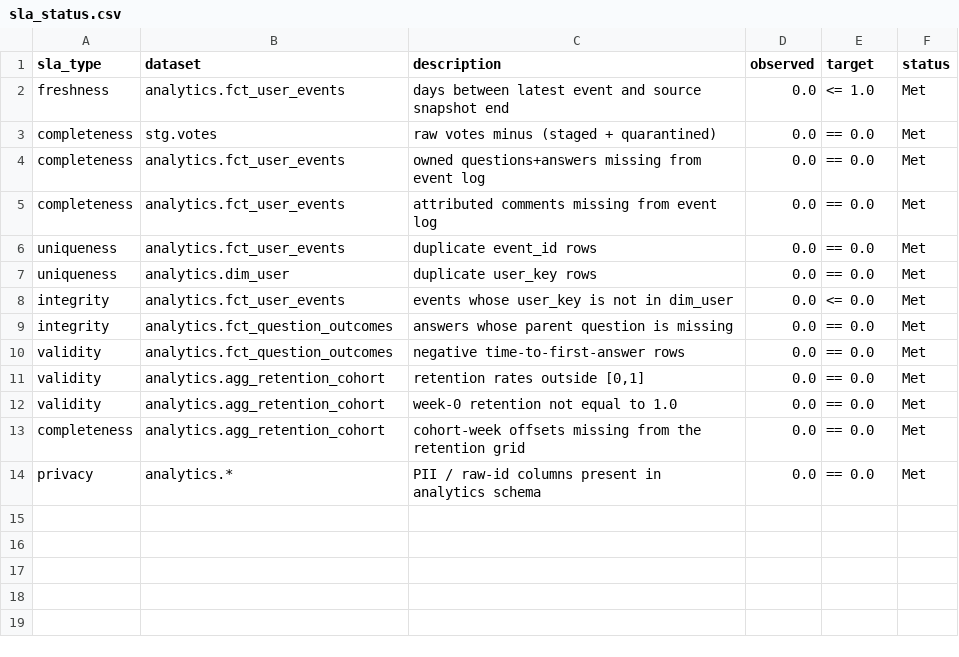
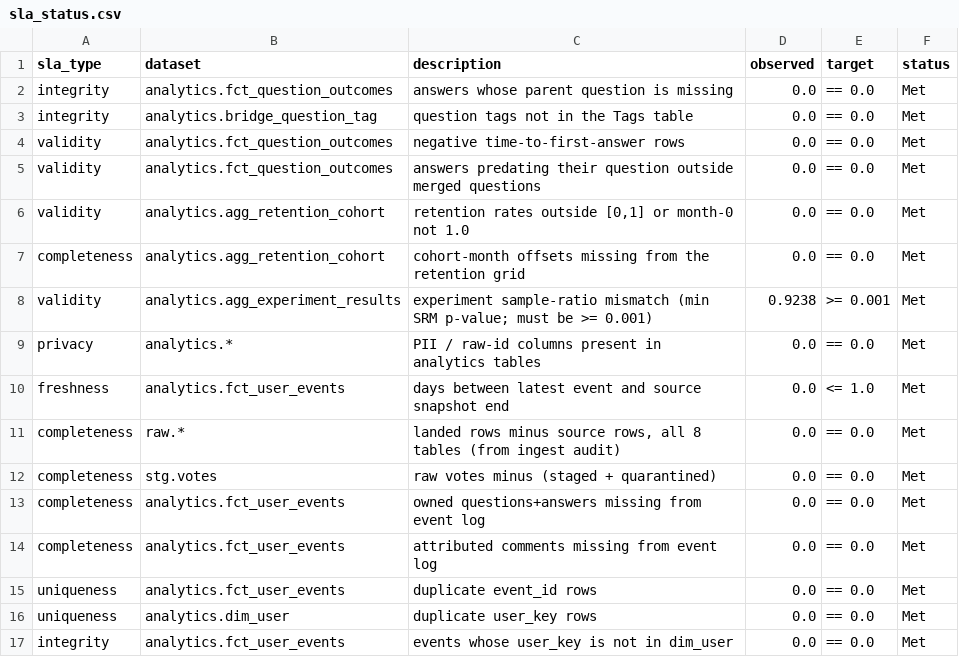
Before and after one commit to ByteBoss123/Community-Product-Analytics-Warehouse, a CSV file: tableau/sla_status.csv, drawn as a sheet.

```diff
--- a/tableau/sla_status.csv
+++ b/tableau/sla_status.csv
@@ -1,3 +1,12 @@
 sla_type,dataset,description,observed,target,status
+integrity,analytics.fct_question_outcomes,answers whose parent question is missing,0.0,== 0.0,Met
+integrity,analytics.bridge_question_tag,question tags not in the Tags table,0.0,== 0.0,Met
+validity,analytics.fct_question_outcomes,negative time-to-first-answer rows,0.0,== 0.0,Met
+validity,analytics.fct_question_outcomes,answers predating their question outside merged questions,0.0,== 0.0,Met
+validity,analytics.agg_retention_cohort,"retention rates outside [0,1] or month-0 not 1.0",0.0,== 0.0,Met
+completeness,analytics.agg_retention_cohort,cohort-month offsets missing from the retention grid,0.0,== 0.0,Met
+validity,analytics.agg_experiment_results,experiment sample-ratio mismatch (min SRM p-value; must be >= 0.001),0.9238,>= 0.001,Met
+privacy,analytics.*,PII / raw-id columns present in analytics tables,0.0,== 0.0,Met
 freshness,analytics.fct_user_events,days between latest event and source snapshot end,0.0,<= 1.0,Met
+completeness,raw.*,"landed rows minus source rows, all 8 tables (from ingest audit)",0.0,== 0.0,Met
 completeness,stg.votes,raw votes minus (staged + quarantined),0.0,== 0.0,Met
@@ -7,8 +16,2 @@ uniqueness,analytics.fct_user_events,duplicate event_id rows,0.0,== 0.0,Met
 uniqueness,analytics.dim_user,duplicate user_key rows,0.0,== 0.0,Met
-integrity,analytics.fct_user_events,events whose user_key is not in dim_user,0.0,<= 0.0,Met
-integrity,analytics.fct_question_outcomes,answers whose parent question is missing,0.0,== 0.0,Met
-validity,analytics.fct_question_outcomes,negative time-to-first-answer rows,0.0,== 0.0,Met
-validity,analytics.agg_retention_cohort,"retention rates outside [0,1]",0.0,== 0.0,Met
-validity,analytics.agg_retention_cohort,week-0 retention not equal to 1.0,0.0,== 0.0,Met
-completeness,analytics.agg_retention_cohort,cohort-week offsets missing from the retention grid,0.0,== 0.0,Met
-privacy,analytics.*,PII / raw-id columns present in analytics schema,0.0,== 0.0,Met
+integrity,analytics.fct_user_events,events whose user_key is not in dim_user,0.0,== 0.0,Met
```
Also changed, not shown: tableau/kpis.csv, tableau/tag_health.csv, 19 other files.
